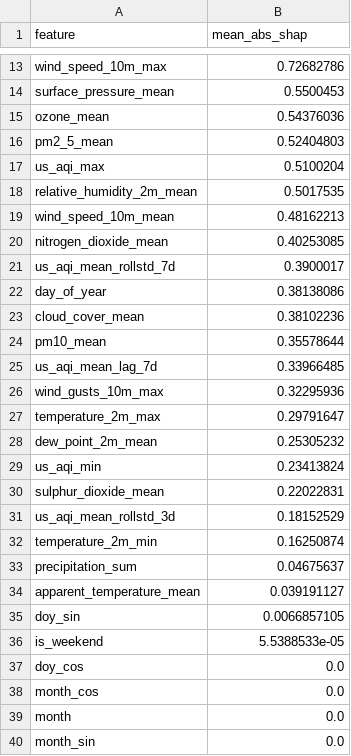
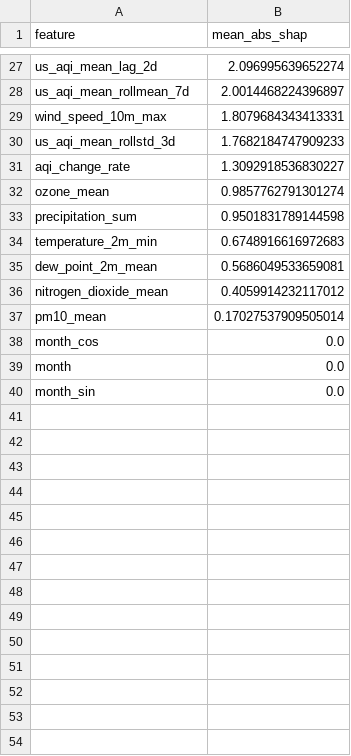
Before and after one commit to hariscs414/Pearls-AQI-Predictor, a CSV file: data/local_store/model_registry/feature_importance_h3d.csv, drawn as a sheet; only a part is shown, gaps mark what is left out; removed rows and columns are numbered as before the commit, all else as after; the diff covers the shown part only; the diff names each change by its address in the sheet, - before the commit and + after, or states it on an @@ line.

```diff
--- a/data/local_store/model_registry/feature_importance_h3d.csv
+++ b/data/local_store/model_registry/feature_importance_h3d.csv
+row 27: us_aqi_mean_lag_2d | 2.096995639652274
+row 28: us_aqi_mean_rollmean_7d | 2.0014468224396897
-B29 (mean_abs_shap): 0.72682786
+B29 (mean_abs_shap): 1.8079684343413331
-row 14: surface_pressure_mean | 0.5500453
+row 30: us_aqi_mean_rollstd_3d | 1.7682184747909233
+row 31: aqi_change_rate | 1.3092918536830227
-B32 (mean_abs_shap): 0.54376036
+B32 (mean_abs_shap): 0.9857762791301274
-row 16: pm2_5_mean | 0.52404803
-row 17: us_aqi_max | 0.5100204
-row 18: relative_humidity_2m_mean | 0.5017535
-row 19: wind_speed_10m_mean | 0.48162213
+row 33: precipitation_sum | 0.9501831789144598
+row 34: temperature_2m_min | 0.6748916616972683
+row 35: dew_point_2m_mean | 0.5686049533659081
-B36 (mean_abs_shap): 0.40253085
+B36 (mean_abs_shap): 0.4059914232117012
-row 21: us_aqi_mean_rollstd_7d | 0.3900017
-row 22: day_of_year | 0.38138086
-row 23: cloud_cover_mean | 0.38102236
-B37 (mean_abs_shap): 0.35578644
+B37 (mean_abs_shap): 0.17027537909505014
-row 25: us_aqi_mean_lag_7d | 0.33966485
-row 26: wind_gusts_10m_max | 0.32295936
-row 27: temperature_2m_max | 0.29791647
-row 28: dew_point_2m_mean | 0.25305232
-row 29: us_aqi_min | 0.23413824
-row 30: sulphur_dioxide_mean | 0.22022831
-row 31: us_aqi_mean_rollstd_3d | 0.18152529
-row 32: temperature_2m_min | 0.16250874
-row 33: precipitation_sum | 0.04675637
-row 34: apparent_temperature_mean | 0.039191127
-row 35: doy_sin | 0.0066857105
-row 36: is_weekend | 5.5388533e-05
-row 37: doy_cos | 0.0
```
Also changed, not shown: 21 added rows, 7 removed rows and 4 edited cells elsewhere in this file, data/local_store/model_registry/feature_importance_h1d.csv, data/local_store/model_registry/feature_importance_h2d.csv, 6 other files.
